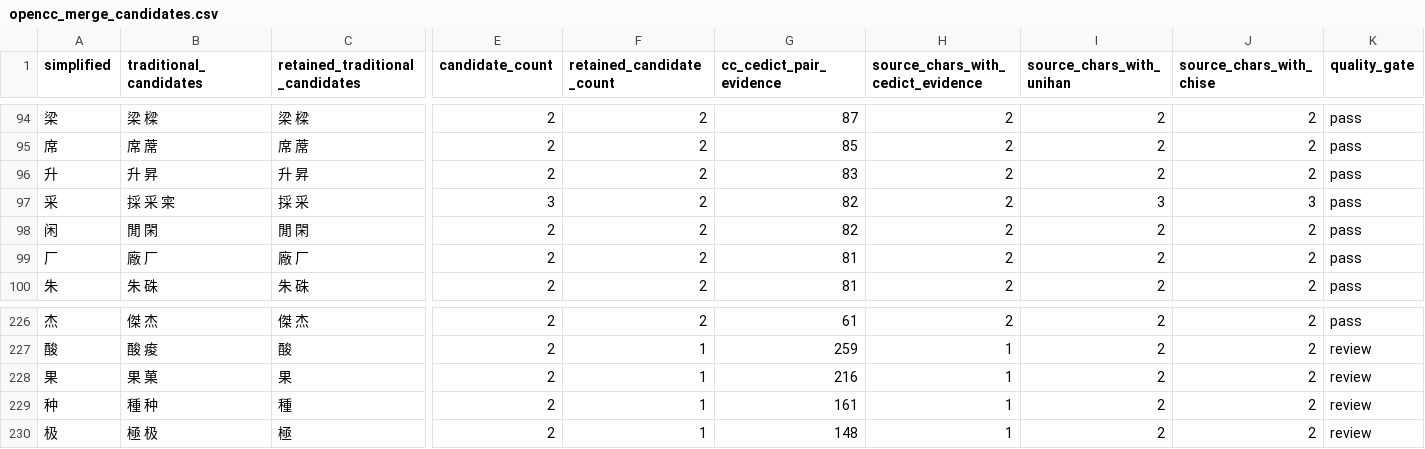
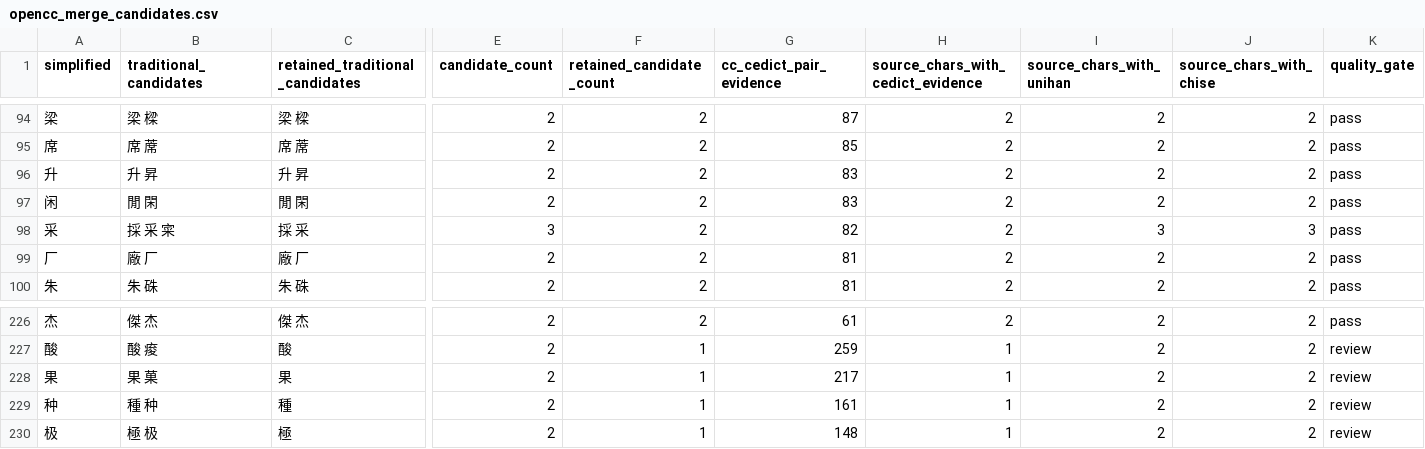
Before and after one commit to EnderRieck/Relumine, a CSV file: analysis/hanzi_databases/processed/opencc_merge_candidates.csv, drawn as a sheet; only a part is shown, gaps mark what is left out; removed rows and columns are numbered as before the commit, all else as after; rows hold the shown columns only; the diff names each change by its address in the sheet, - before the commit and + after, or states it on an @@ line.

```diff
--- a/analysis/hanzi_databases/processed/opencc_merge_candidates.csv
+++ b/analysis/hanzi_databases/processed/opencc_merge_candidates.csv
+row 97: 闲 | 閒 閑 | 閒 閑 | 2 | 2 | 83 | 2 | 2 | 2 | pass
-row 98: 闲 | 閒 閑 | 閒 閑 | 2 | 2 | 82 | 2 | 2 | 2 | pass
-G228 (cc_cedict_pair_evidence): 216
+G228 (cc_cedict_pair_evidence): 217
```
Also changed, not shown: analysis/hanzi_databases/processed/cultural_computation_summary.csv, 12 other files.
